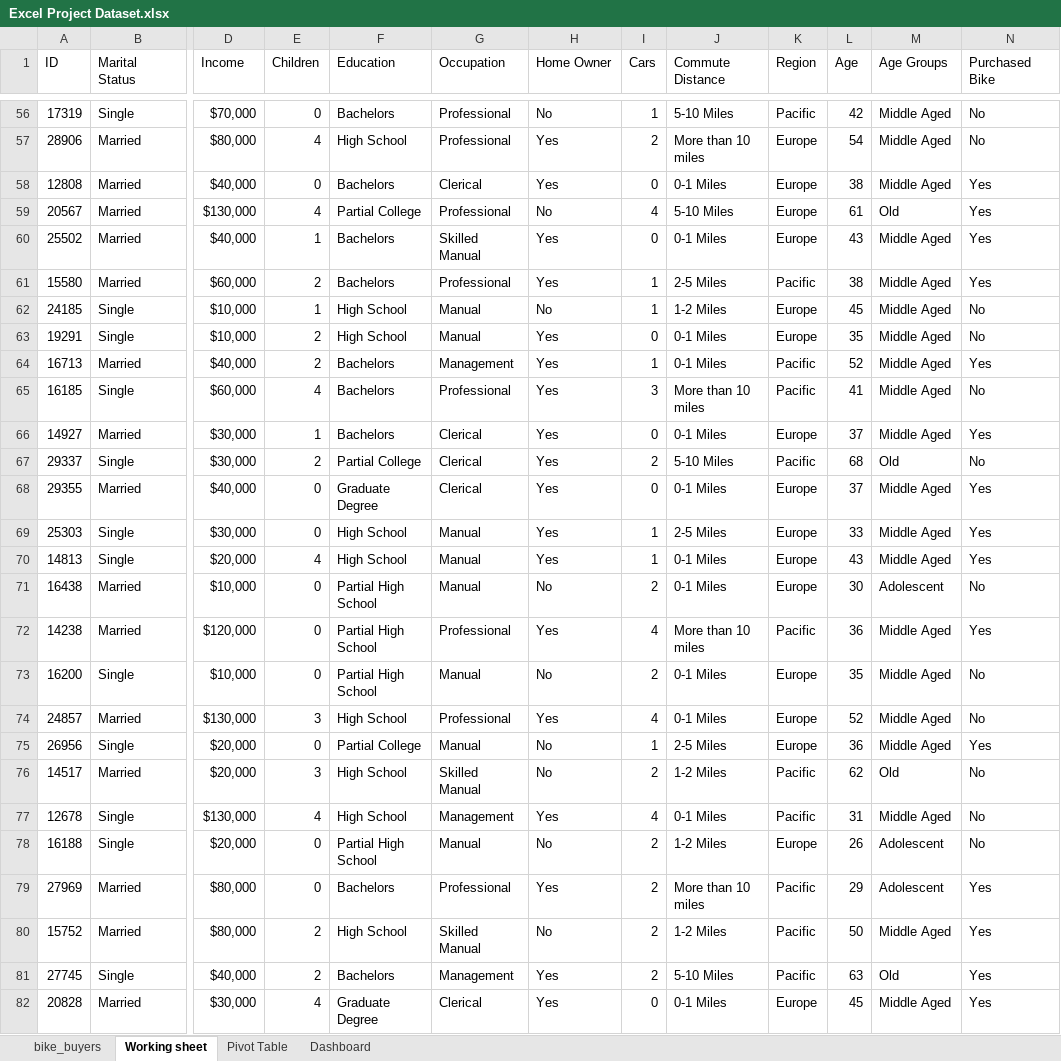
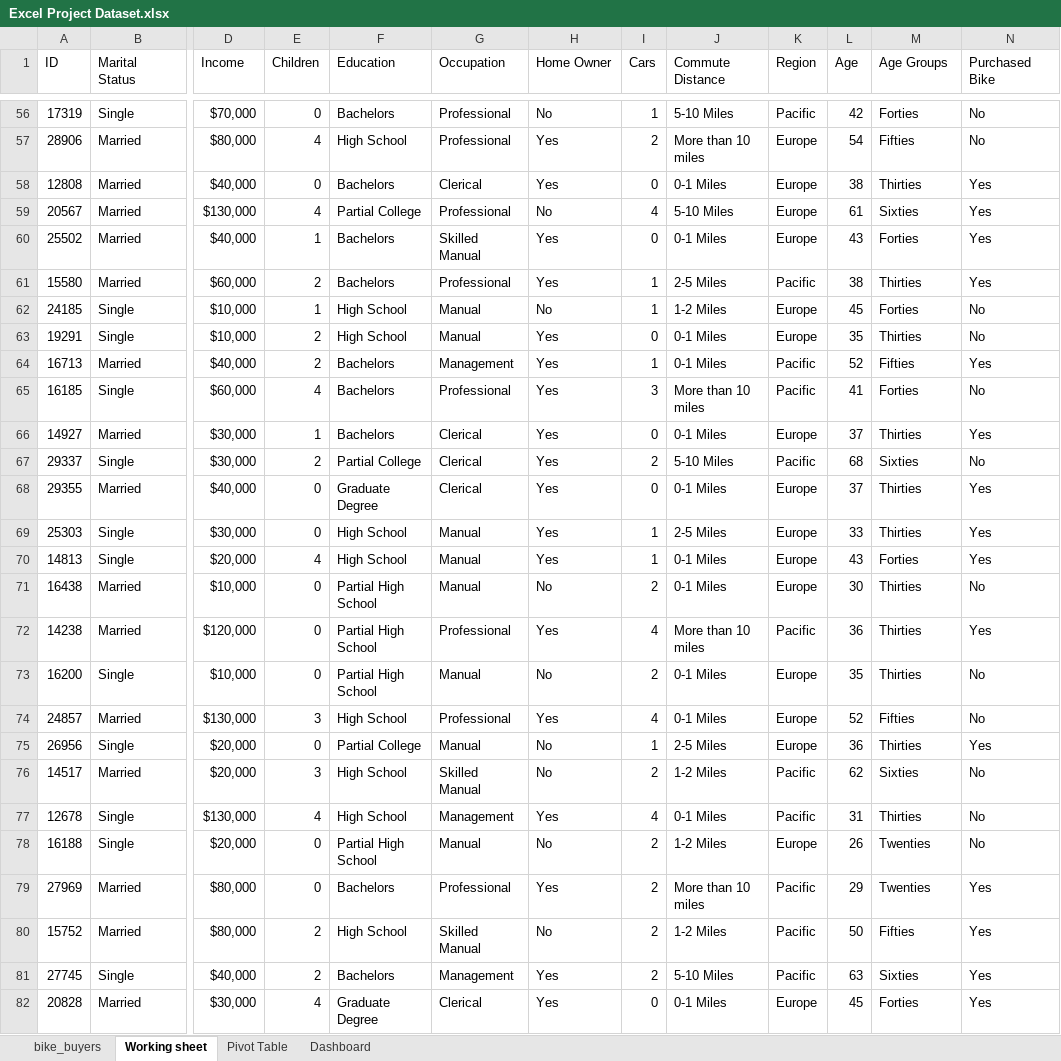
Before and after one commit to A-nita18/Bike-buyers-excel-project, an Excel workbook: Excel Project Dataset.xlsx, sheet Working sheet, drawn as a sheet; only a part is shown, gaps mark what is left out; values as stored, in another font and other column widths than the file's, no borders; the diff covers the shown part only; the diff names each change by its address in the sheet, - before the commit and + after, or states it on an @@ line.

```diff
--- a/Excel Project Dataset.xlsx (sheet Working sheet)
+++ b/Excel Project Dataset.xlsx (sheet Working sheet)
-M56 (Age Groups): Middle Aged
+M56 (Age Groups): Forties
-M57 (Age Groups): Middle Aged
+M57 (Age Groups): Fifties
-M58 (Age Groups): Middle Aged
+M58 (Age Groups): Thirties
-M59 (Age Groups): Old
+M59 (Age Groups): Sixties
-M60 (Age Groups): Middle Aged
+M60 (Age Groups): Forties
-M61 (Age Groups): Middle Aged
+M61 (Age Groups): Thirties
-M62 (Age Groups): Middle Aged
+M62 (Age Groups): Forties
-M63 (Age Groups): Middle Aged
+M63 (Age Groups): Thirties
-M64 (Age Groups): Middle Aged
+M64 (Age Groups): Fifties
-M65 (Age Groups): Middle Aged
+M65 (Age Groups): Forties
-M66 (Age Groups): Middle Aged
+M66 (Age Groups): Thirties
-M67 (Age Groups): Old
+M67 (Age Groups): Sixties
-M68:M69 (Age Groups): Middle Aged
+M68:M69 (Age Groups): Thirties
-M70 (Age Groups): Middle Aged
+M70 (Age Groups): Forties
-M71 (Age Groups): Adolescent
+M71 (Age Groups): Thirties
-M72:M73 (Age Groups): Middle Aged
+M72:M73 (Age Groups): Thirties
-M74 (Age Groups): Middle Aged
+M74 (Age Groups): Fifties
-M75 (Age Groups): Middle Aged
+M75 (Age Groups): Thirties
-M76 (Age Groups): Old
+M76 (Age Groups): Sixties
-M77 (Age Groups): Middle Aged
+M77 (Age Groups): Thirties
-M78:M79 (Age Groups): Adolescent
+M78:M79 (Age Groups): Twenties
-M80 (Age Groups): Middle Aged
+M80 (Age Groups): Fifties
-M81 (Age Groups): Old
+M81 (Age Groups): Sixties
-M82 (Age Groups): Middle Aged
+M82 (Age Groups): Forties
```
Also changed, not shown: 973 edited cells elsewhere in this sheet, sheet Pivot Table, charts or pictures, 1 other file.
